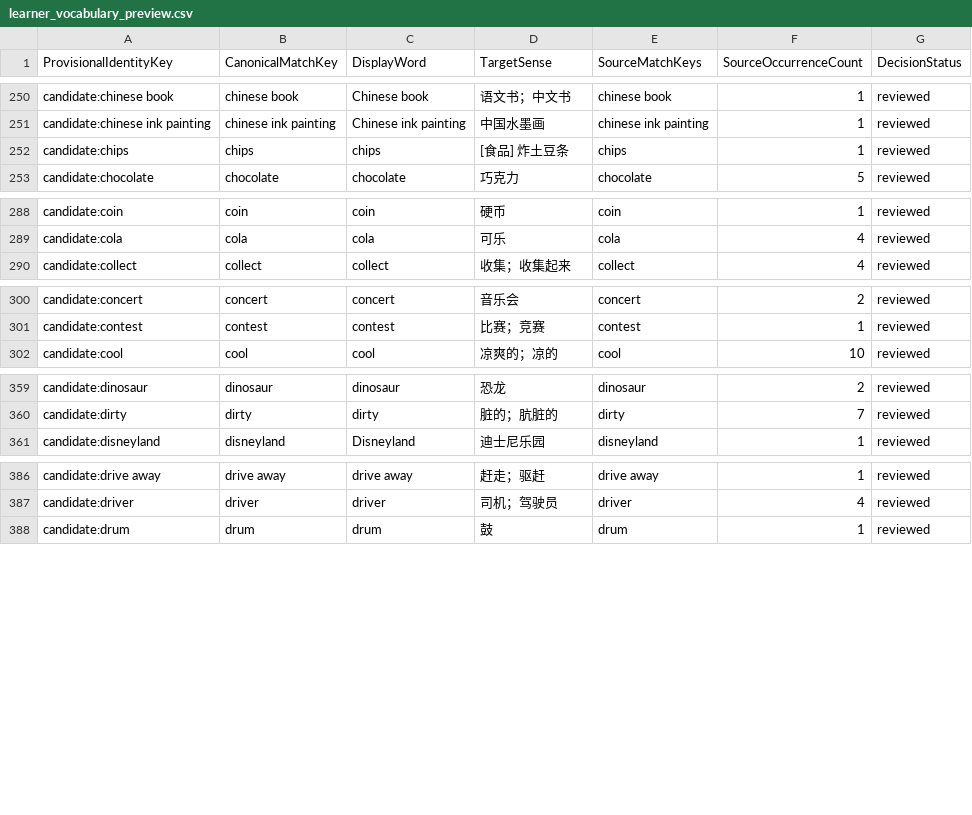
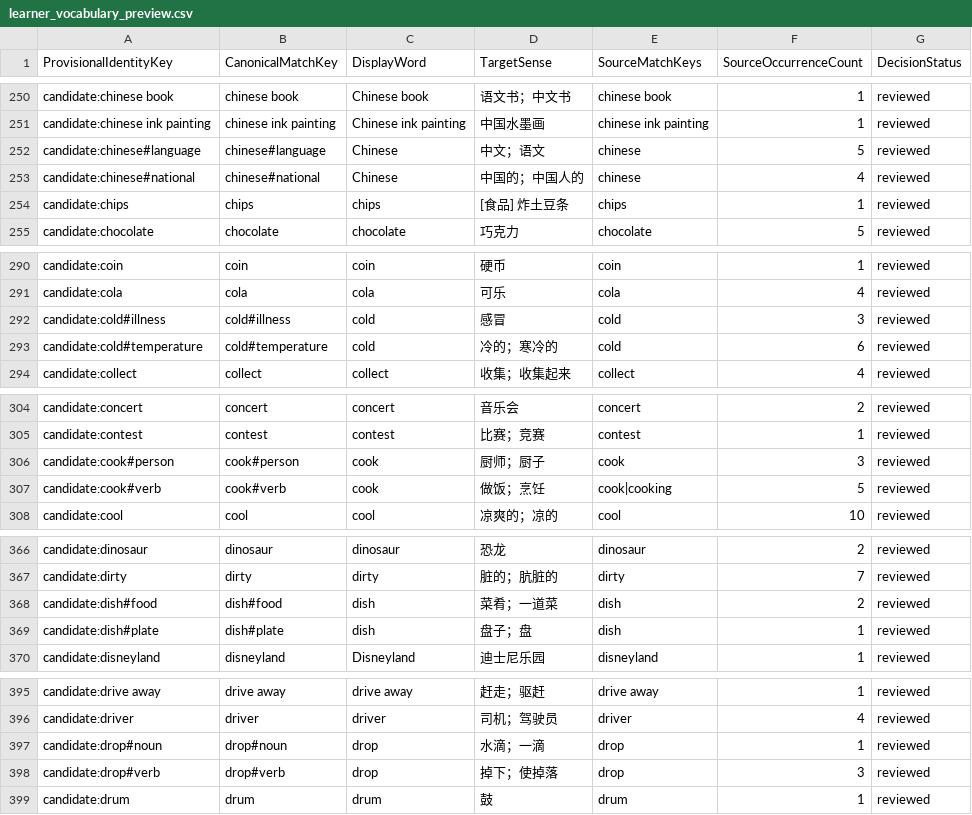
Before and after one commit to whisper-wind17/English, a CSV file: anki/klose/third_party_vocabulary/learner/learner_vocabulary_preview.csv, drawn as a sheet; only a part is shown, gaps mark what is left out; the diff covers the shown part only; the diff names each change by its address in the sheet, - before the commit and + after, or states it on an @@ line.

```diff
--- a/anki/klose/third_party_vocabulary/learner/learner_vocabulary_preview.csv
+++ b/anki/klose/third_party_vocabulary/learner/learner_vocabulary_preview.csv
+row 252: candidate:chinese#language | chinese#language | Chinese | 中文；语文 | chinese | 5 | reviewed
+row 253: candidate:chinese#national | chinese#national | Chinese | 中国的；中国人的 | chinese | 4 | reviewed
+row 292: candidate:cold#illness | cold#illness | cold | 感冒 | cold | 3 | reviewed
+row 293: candidate:cold#temperature | cold#temperature | cold | 冷的；寒冷的 | cold | 6 | reviewed
+row 306: candidate:cook#person | cook#person | cook | 厨师；厨子 | cook | 3 | reviewed
+row 307: candidate:cook#verb | cook#verb | cook | 做饭；烹饪 | cook|cooking | 5 | reviewed
+row 368: candidate:dish#food | dish#food | dish | 菜肴；一道菜 | dish | 2 | reviewed
+row 369: candidate:dish#plate | dish#plate | dish | 盘子；盘 | dish | 1 | reviewed
+row 397: candidate:drop#noun | drop#noun | drop | 水滴；一滴 | drop | 1 | reviewed
+row 398: candidate:drop#verb | drop#verb | drop | 掉下；使掉落 | drop | 3 | reviewed
```
Also changed, not shown: 1 added row elsewhere in this file, anki/klose/third_party_vocabulary/audit/selected_review_view.csv, anki/klose/third_party_vocabulary/review/identity_decisions.csv, 10 other files.
